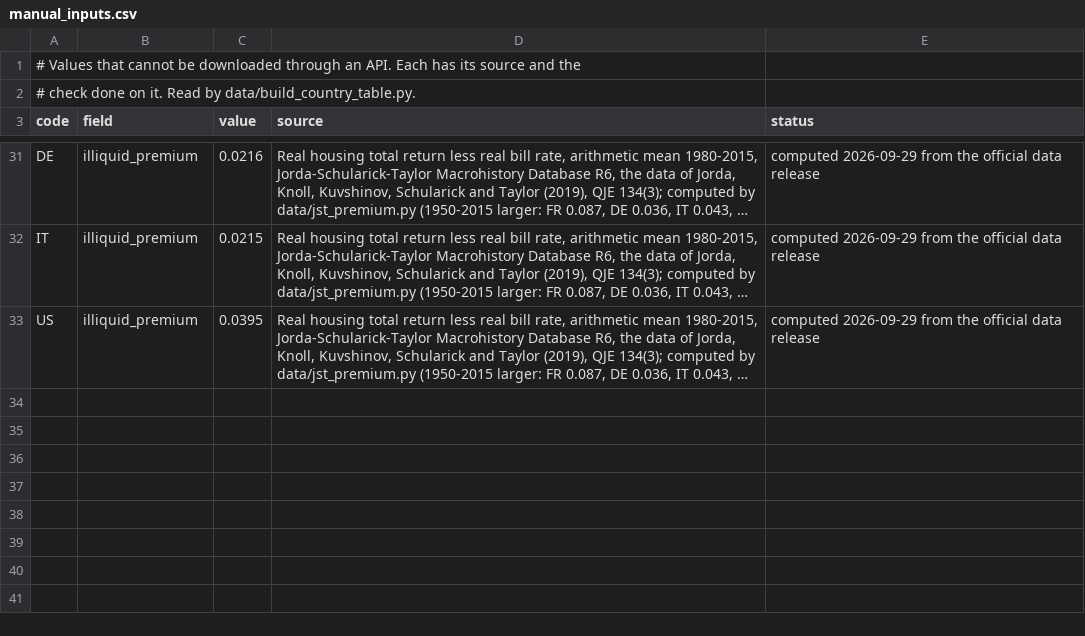
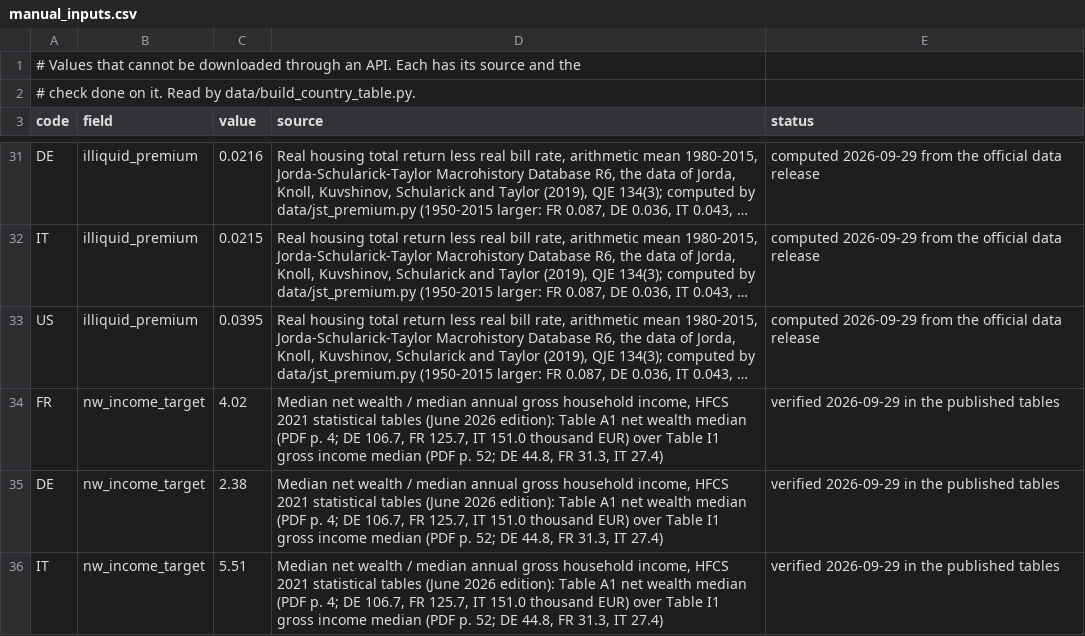
Before and after one commit to conway1521/sage_macro, a CSV file: data/manual_inputs.csv, drawn as a sheet; only a part is shown, gaps mark what is left out; long unchanged cells end in …; the diff names each change by its address in the sheet, - before the commit and + after, or states it on an @@ line.

Commit message:
two-asset stage 2: summaries on liquid wealth, wealthy htm, net wealth; switch in SAGEConfig; economy reduction exact to 2e-10; joint calibrator and workflow

```diff
--- a/data/manual_inputs.csv
+++ b/data/manual_inputs.csv
+row 34: FR | nw_income_target | 4.02 | Median net wealth / median annual gross household income, HFCS 2021 statistical tables (June 2026 edition): Table A1 net wealth median (PDF p. 4; DE 106.7, FR 125.7, IT 151.0 thousand EUR) over Table I1 gross income median (PDF p. 52; DE 44.8, FR 31.3, IT 27.4) | verified 2026-09-29 in the published tables
+row 35: DE | nw_income_target | 2.38 | Median net wealth / median annual gross household income, HFCS 2021 statistical tables (June 2026 edition): Table A1 net wealth median (PDF p. 4; DE 106.7, FR 125.7, IT 151.0 thousand EUR) over Table I1 gross income median (PDF p. 52; DE 44.8, FR 31.3, IT 27.4) | verified 2026-09-29 in the published tables
+row 36: IT | nw_income_target | 5.51 | Median net wealth / median annual gross household income, HFCS 2021 statistical tables (June 2026 edition): Table A1 net wealth median (PDF p. 4; DE 106.7, FR 125.7, IT 151.0 thousand EUR) over Table I1 gross income median (PDF p. 52; DE 44.8, FR 31.3, IT 27.4) | verified 2026-09-29 in the published tables
```
Also changed, not shown: 9 other files.
